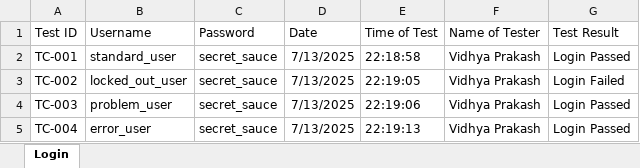
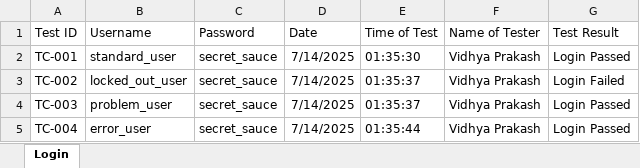
Before and after one commit to bvidhyaprakash/-E-commerce_AutomationTesting_Project3, an Excel workbook: TestDatas/credentials.xlsx, sheet Login, drawn as a sheet; values as stored, in another font and other column widths than the file's, no borders; the diff names each change by its address in the sheet, - before the commit and + after, or states it on an @@ line.

Commit message:
Added final project 3 codes with 9 test cases

```diff
--- a/TestDatas/credentials.xlsx (sheet Login)
+++ b/TestDatas/credentials.xlsx (sheet Login)
-D2:D5 (Date): 7/13/2025
+D2:D5 (Date): 7/14/2025
-E2 (Time of Test): 22:18:58
+E2 (Time of Test): 01:35:30
-E3 (Time of Test): 22:19:05
+E3 (Time of Test): 01:35:37
-E4 (Time of Test): 22:19:06
+E4 (Time of Test): 01:35:37
-E5 (Time of Test): 22:19:13
+E5 (Time of Test): 01:35:44
```
Also changed, not shown: 11 other files.
